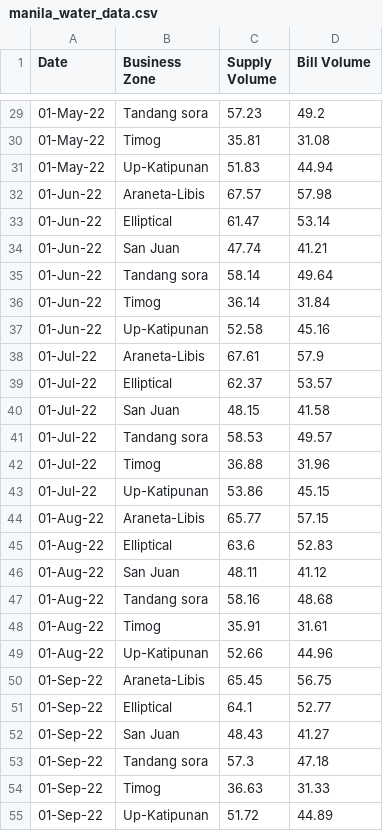
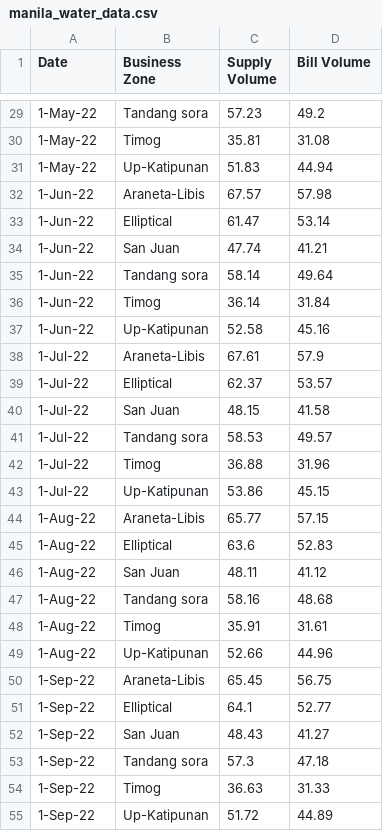
Before and after one commit to Lili0009/Capstone, a CSV file: storefront/manila_water_data.csv, drawn as a sheet; only a part is shown, gaps mark what is left out; the diff covers the shown part only.

```diff
--- a/storefront/manila_water_data.csv
+++ b/storefront/manila_water_data.csv
@@ -29,27 +29,27 @@ Date,Business Zone,Supply Volume,Bill Volume
-01-May-22,Tandang sora,57.23,49.2
-01-May-22,Timog,35.81,31.08
-01-May-22,Up-Katipunan,51.83,44.94
-01-Jun-22,Araneta-Libis,67.57,57.98
-01-Jun-22,Elliptical,61.47,53.14
-01-Jun-22,San Juan,47.74,41.21
-01-Jun-22,Tandang sora,58.14,49.64
-01-Jun-22,Timog,36.14,31.84
-01-Jun-22,Up-Katipunan,52.58,45.16
-01-Jul-22,Araneta-Libis,67.61,57.9
-01-Jul-22,Elliptical,62.37,53.57
-01-Jul-22,San Juan,48.15,41.58
-01-Jul-22,Tandang sora,58.53,49.57
-01-Jul-22,Timog,36.88,31.96
-01-Jul-22,Up-Katipunan,53.86,45.15
-01-Aug-22,Araneta-Libis,65.77,57.15
-01-Aug-22,Elliptical,63.6,52.83
-01-Aug-22,San Juan,48.11,41.12
-01-Aug-22,Tandang sora,58.16,48.68
-01-Aug-22,Timog,35.91,31.61
-01-Aug-22,Up-Katipunan,52.66,44.96
-01-Sep-22,Araneta-Libis,65.45,56.75
-01-Sep-22,Elliptical,64.1,52.77
-01-Sep-22,San Juan,48.43,41.27
-01-Sep-22,Tandang sora,57.3,47.18
-01-Sep-22,Timog,36.63,31.33
-01-Sep-22,Up-Katipunan,51.72,44.89
+1-May-22,Tandang sora,57.23,49.2
+1-May-22,Timog,35.81,31.08
+1-May-22,Up-Katipunan,51.83,44.94
+1-Jun-22,Araneta-Libis,67.57,57.98
+1-Jun-22,Elliptical,61.47,53.14
+1-Jun-22,San Juan,47.74,41.21
+1-Jun-22,Tandang sora,58.14,49.64
+1-Jun-22,Timog,36.14,31.84
+1-Jun-22,Up-Katipunan,52.58,45.16
+1-Jul-22,Araneta-Libis,67.61,57.9
+1-Jul-22,Elliptical,62.37,53.57
+1-Jul-22,San Juan,48.15,41.58
+1-Jul-22,Tandang sora,58.53,49.57
+1-Jul-22,Timog,36.88,31.96
+1-Jul-22,Up-Katipunan,53.86,45.15
+1-Aug-22,Araneta-Libis,65.77,57.15
+1-Aug-22,Elliptical,63.6,52.83
+1-Aug-22,San Juan,48.11,41.12
+1-Aug-22,Tandang sora,58.16,48.68
+1-Aug-22,Timog,35.91,31.61
+1-Aug-22,Up-Katipunan,52.66,44.96
+1-Sep-22,Araneta-Libis,65.45,56.75
+1-Sep-22,Elliptical,64.1,52.77
+1-Sep-22,San Juan,48.43,41.27
+1-Sep-22,Tandang sora,57.3,47.18
+1-Sep-22,Timog,36.63,31.33
+1-Sep-22,Up-Katipunan,51.72,44.89
```
Also changed, not shown: 117 edited cells elsewhere in this file, storefront/water_data.csv, 13 other files.
